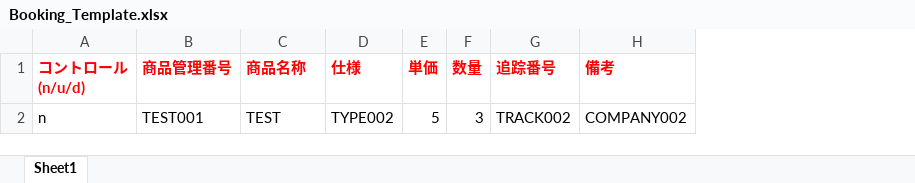
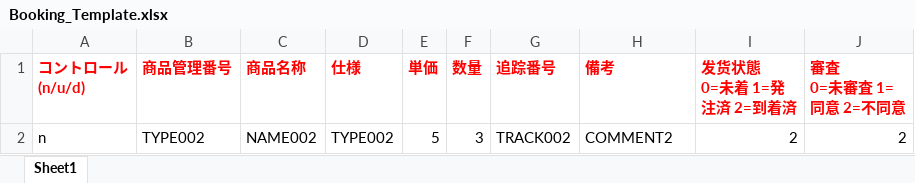
Before and after one commit to xihuanbanku/kura2014, an Excel workbook: upload/Booking_Template.xlsx, sheet Sheet1, drawn as a sheet; values as stored, in another font and other column widths than the file's, no borders; the diff names each change by its address in the sheet, - before the commit and + after, or states it on an @@ line.

```diff
--- a/upload/Booking_Template.xlsx (sheet Sheet1)
+++ b/upload/Booking_Template.xlsx (sheet Sheet1)
+column I (发货状態 0=未着 1=発注済 2=到着済), row 2: 2
+column J (審査 0=未審査 1=同意 2=不同意), row 2: 2
-B2 (商品管理番号): TEST001
+B2 (商品管理番号): TYPE002
-C2 (商品名称): TEST
+C2 (商品名称): NAME002
-H2 (備考): COMPANY002
+H2 (備考): COMMENT2
```
Also changed, not shown: upload/Template.xlsx.
